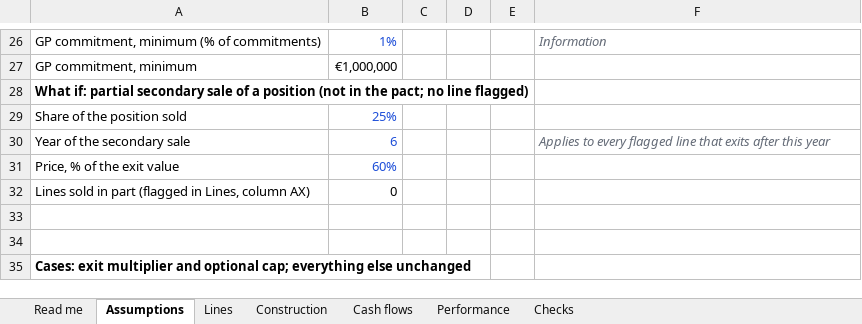
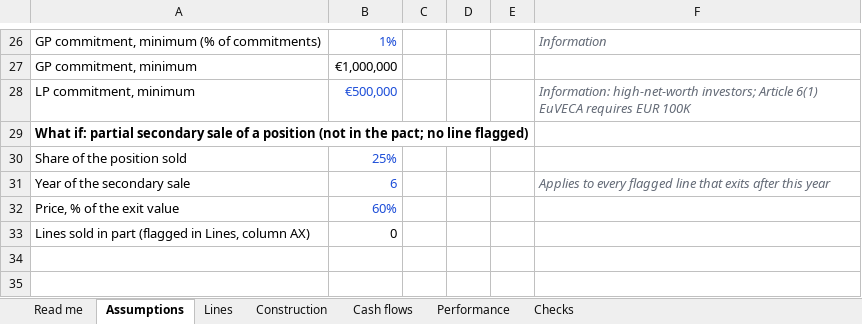
Before and after one commit to proplace-co/profund-vc, an Excel workbook: public/profund-fund-model.xlsx, sheet Assumptions, drawn as a sheet; only a part is shown, gaps mark what is left out; the shorter side is filled out with more unchanged rows; values as stored, in another font and other column widths than the file's, no borders; the diff names each change by its address in the sheet, - before the commit and + after, or states it on an @@ line.

```diff
--- a/public/profund-fund-model.xlsx (sheet Assumptions)
+++ b/public/profund-fund-model.xlsx (sheet Assumptions)
+row 28: LP commitment, minimum | €500,000 |  |  |  | Information: high-net-worth investors; Article 6(1) EuVECA requires EUR 100K
```
Also changed, not shown: formulas that keep their value, 11 other files.
